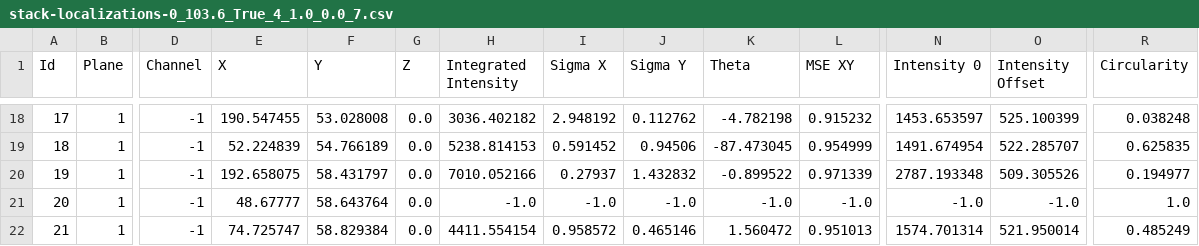
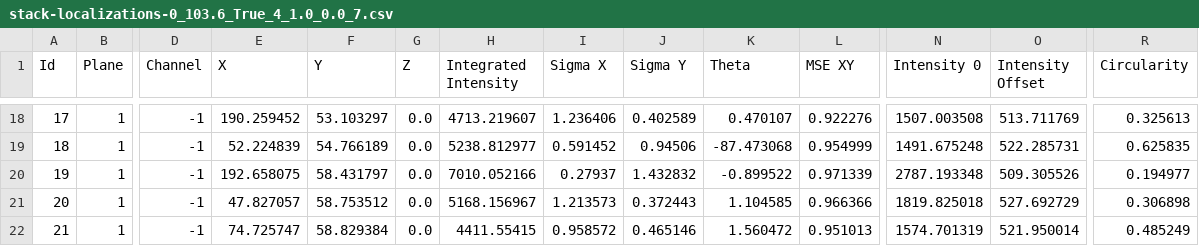
Before and after one commit to tmonseigne/PALMTracer-cpp, a CSV file: Tests_CPU/Input/ref/stack-localizations-0_103.6_True_4_1.0_0.0_7.csv, drawn as a sheet; only a part is shown, gaps mark what is left out; the diff covers the shown part only; the diff names each change by its address in the sheet, - before the commit and + after, or states it on an @@ line.

```diff
--- a/Tests_CPU/Input/ref/stack-localizations-0_103.6_True_4_1.0_0.0_7.csv
+++ b/Tests_CPU/Input/ref/stack-localizations-0_103.6_True_4_1.0_0.0_7.csv
-E18 (X): 190.547455
+E18 (X): 190.259452
-F18 (Y): 53.028008
+F18 (Y): 53.103297
-H18 (Integrated Intensity): 3036.402182
+H18 (Integrated Intensity): 4713.219607
-I18 (Sigma X): 2.948192
+I18 (Sigma X): 1.236406
-J18 (Sigma Y): 0.112762
+J18 (Sigma Y): 0.402589
-K18 (Theta): -4.782198
+K18 (Theta): 0.470107
-L18 (MSE XY): 0.915232
+L18 (MSE XY): 0.922276
-N18 (Intensity 0): 1453.653597
+N18 (Intensity 0): 1507.003508
-O18 (Intensity Offset): 525.100399
+O18 (Intensity Offset): 513.711769
-R18 (Circularity): 0.038248
+R18 (Circularity): 0.325613
-H19 (Integrated Intensity): 5238.814153
+H19 (Integrated Intensity): 5238.812977
-K19 (Theta): -87.473045
+K19 (Theta): -87.473068
-N19 (Intensity 0): 1491.674954
+N19 (Intensity 0): 1491.675248
-O19 (Intensity Offset): 522.285707
+O19 (Intensity Offset): 522.285731
-E21 (X): 48.67777
+E21 (X): 47.827057
-F21 (Y): 58.643764
+F21 (Y): 58.753512
-H21 (Integrated Intensity): -1.0
+H21 (Integrated Intensity): 5168.156967
-I21 (Sigma X): -1.0
+I21 (Sigma X): 1.213573
-J21 (Sigma Y): -1.0
+J21 (Sigma Y): 0.372443
-K21 (Theta): -1.0
+K21 (Theta): 1.104585
-L21 (MSE XY): -1.0
+L21 (MSE XY): 0.966366
-N21 (Intensity 0): -1.0
+N21 (Intensity 0): 1819.825018
-O21 (Intensity Offset): -1.0
+O21 (Intensity Offset): 527.692729
-R21 (Circularity): 1.0
+R21 (Circularity): 0.306898
-H22 (Integrated Intensity): 4411.554154
+H22 (Integrated Intensity): 4411.55415
-N22 (Intensity 0): 1574.701314
+N22 (Intensity 0): 1574.701319
```
Also changed, not shown: 170 edited cells elsewhere in this file, Tests_CPU/Input/ref/stack-localizations-103.6_False_3_1.0_0.0_7.csv, Tests_CPU/Input/ref/stack-localizations-103.6_False_4_1.0_0.0_7.csv, 5 other files.
